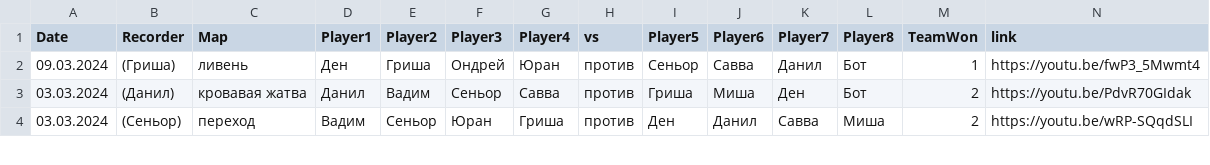
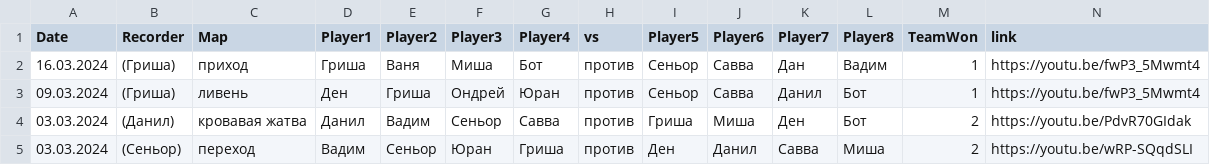
Before and after one commit to aprozo/team_split, a CSV file: labelled_data.csv, drawn as a sheet; only a part is shown.

```diff
--- a/labelled_data.csv
+++ b/labelled_data.csv
@@ -1,2 +1,3 @@
 Date,Recorder,Map,Player1,Player2,Player3,Player4,vs,Player5,Player6,Player7,Player8,TeamWon,link
+16.03.2024,(Гриша),приход,Гриша,Ваня,Миша,Бот,против,Сеньор,Савва,Дан,Вадим,1,https://youtu.be/fwP3_5Mwmt4
 09.03.2024,(Гриша),ливень,Ден,Гриша,Ондрей,Юран,против,Сеньор,Савва,Данил,Бот,1,https://youtu.be/fwP3_5Mwmt4
```
Also changed, not shown: 1 other file.
